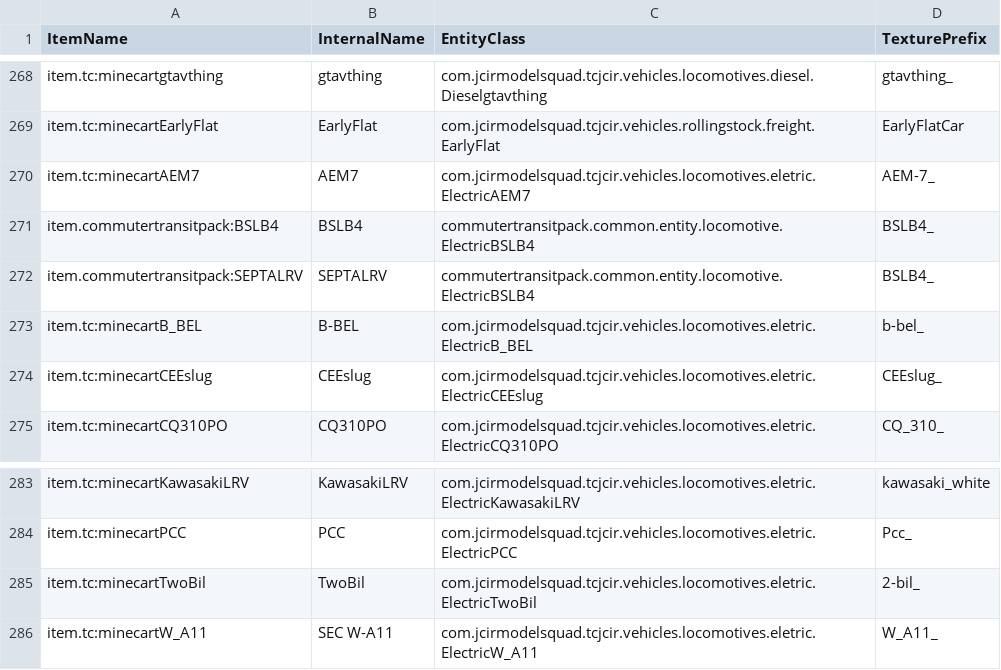
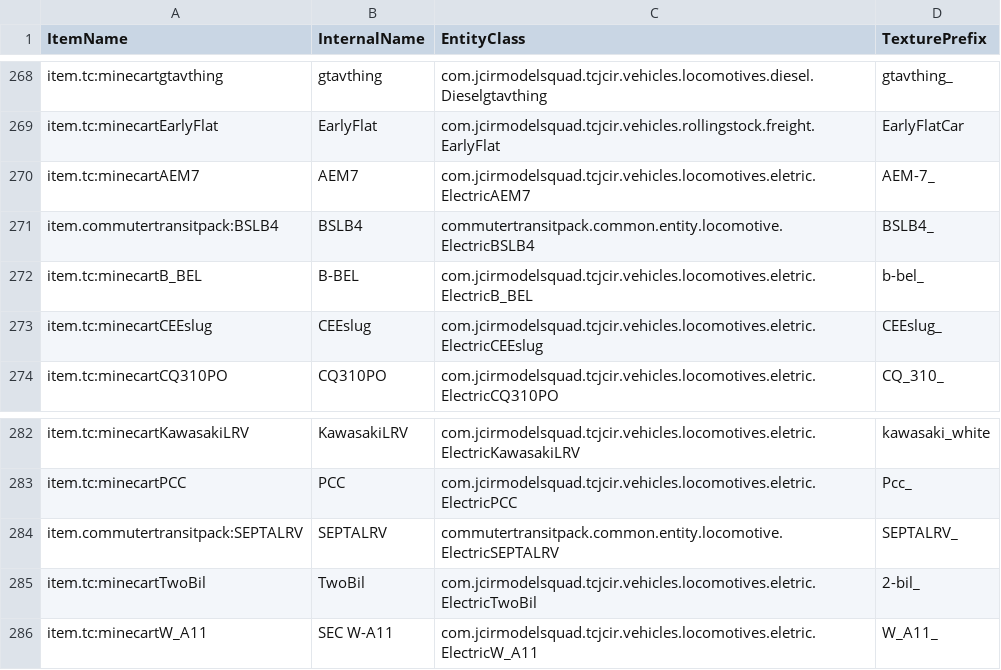
Before and after one commit to Krankerbusfahrer/FoxTransit, a TSV file: devdata/Trains-PrefixData.tsv, drawn as a sheet; only a part is shown, gaps mark what is left out.

```diff
--- a/devdata/Trains-PrefixData.tsv
+++ b/devdata/Trains-PrefixData.tsv
@@ -271,3 +271,2 @@ item.tc:minecartAEM7	AEM7	com.jcirmodelsquad.tcjcir.vehicles.locomotives.eletric
 item.commutertransitpack:BSLB4	BSLB4	commutertransitpack.common.entity.locomotive.ElectricBSLB4	BSLB4_
-item.commutertransitpack:SEPTALRV	SEPTALRV	commutertransitpack.common.entity.locomotive.ElectricBSLB4	BSLB4_
 item.tc:minecartB_BEL	B-BEL	com.jcirmodelsquad.tcjcir.vehicles.locomotives.eletric.ElectricB_BEL	b-bel_
@@ -284,2 +283,3 @@ item.tc:minecartKawasakiLRV	KawasakiLRV	com.jcirmodelsquad.tcjcir.vehicles.locom
 item.tc:minecartPCC	PCC	com.jcirmodelsquad.tcjcir.vehicles.locomotives.eletric.ElectricPCC	Pcc_
+item.commutertransitpack:SEPTALRV	SEPTALRV	commutertransitpack.common.entity.locomotive.ElectricSEPTALRV	SEPTALRV_
 item.tc:minecartTwoBil	TwoBil	com.jcirmodelsquad.tcjcir.vehicles.locomotives.eletric.ElectricTwoBil	2-bil_
```
Also changed, not shown: 2 other files.
